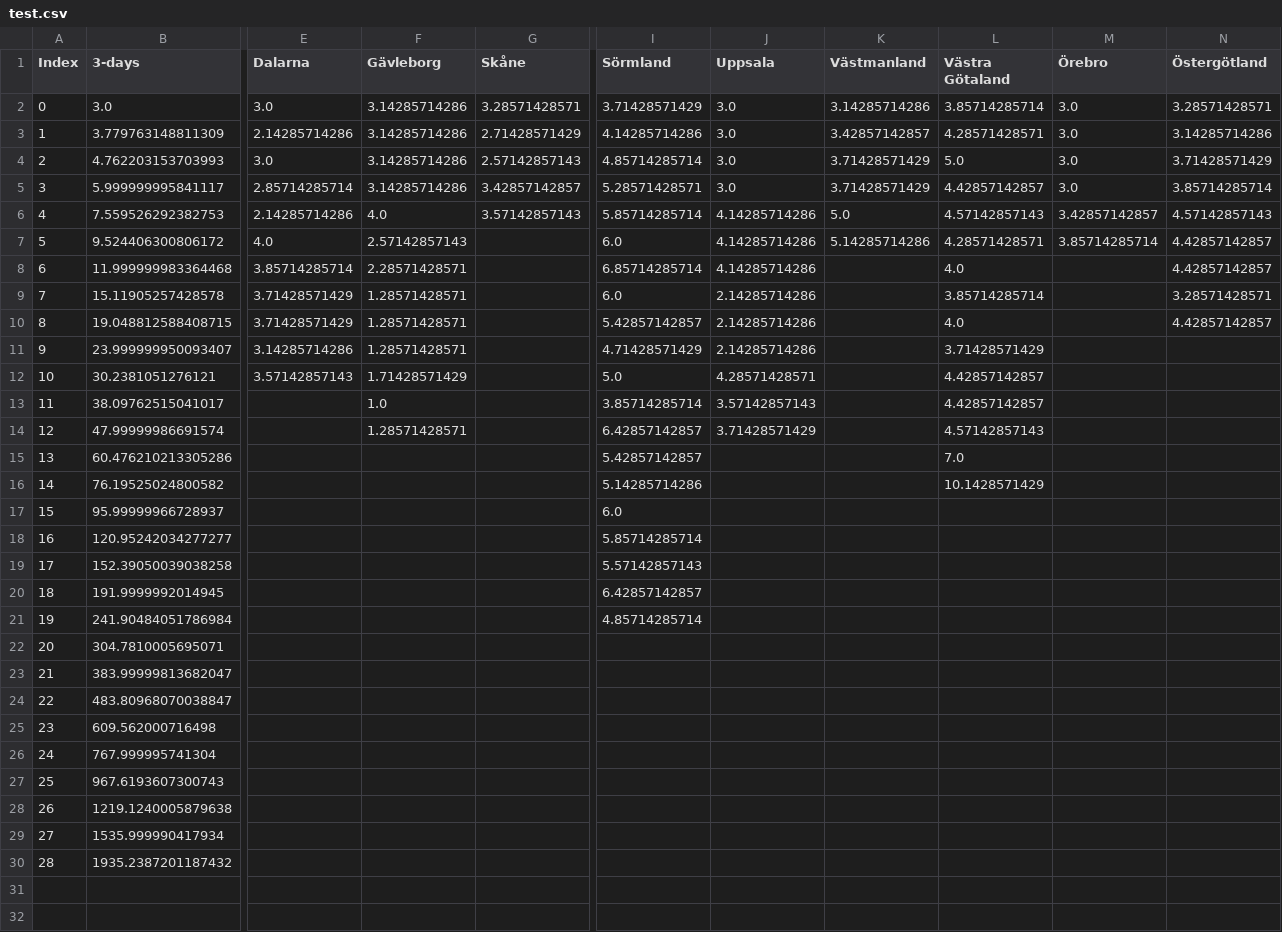
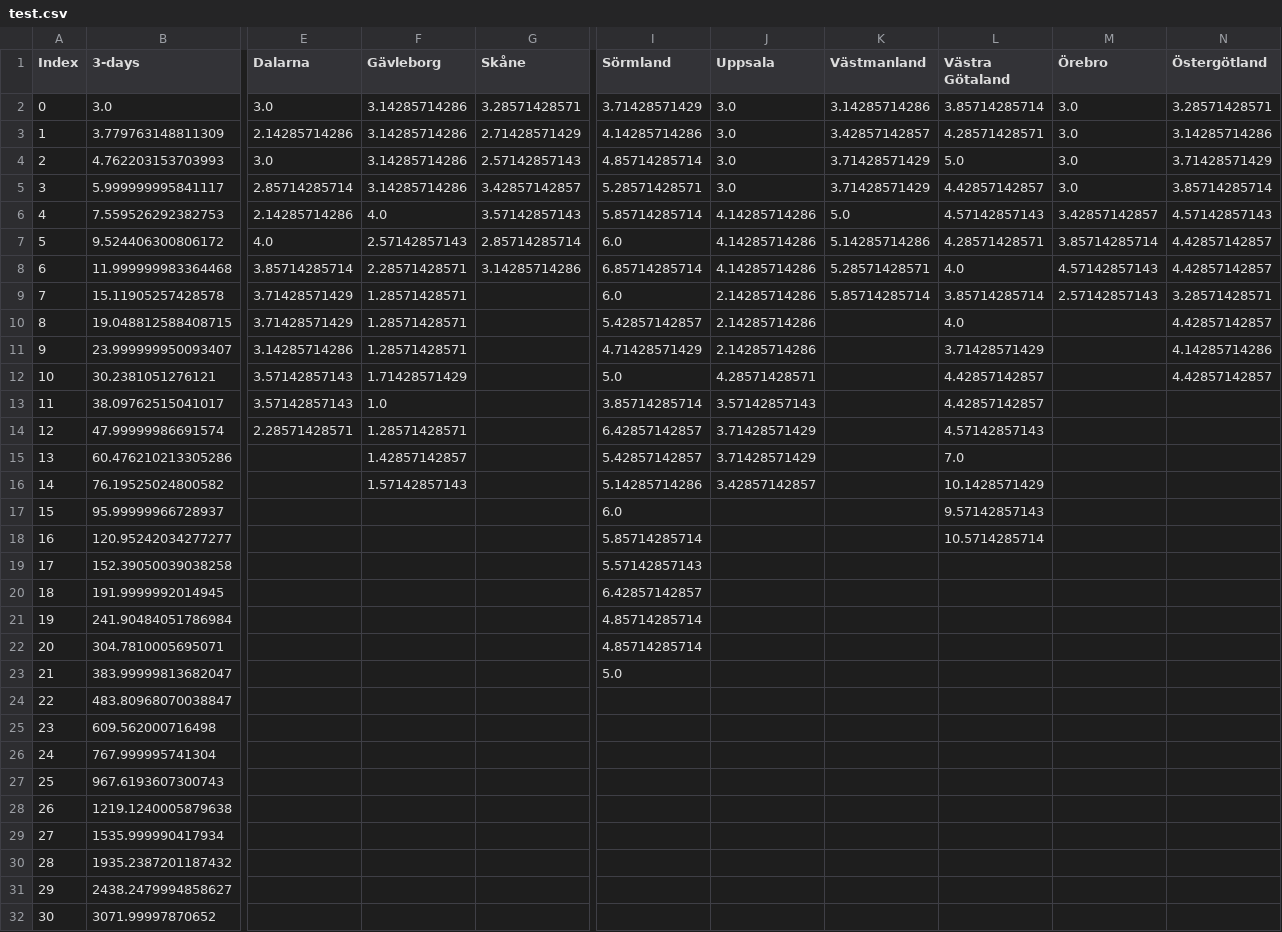
Before and after one commit to almhh/swe-reg-covid-deaths, a CSV file: test.csv, drawn as a sheet; only a part is shown, gaps mark what is left out; rows hold the shown columns only; the diff names each change by its address in the sheet, - before the commit and + after, or states it on an @@ line.

Commit message:
Daily update

```diff
--- a/test.csv
+++ b/test.csv
-G7 (Skåne): (empty)
+G7 (Skåne): 2.85714285714
-G8 (Skåne): (empty)
+G8 (Skåne): 3.14285714286
-K8 (Västmanland): (empty)
+K8 (Västmanland): 5.28571428571
-M8 (Örebro): (empty)
+M8 (Örebro): 4.57142857143
-K9 (Västmanland): (empty)
+K9 (Västmanland): 5.85714285714
-M9 (Örebro): (empty)
+M9 (Örebro): 2.57142857143
-N11 (Östergötland): (empty)
+N11 (Östergötland): 4.14285714286
-N12 (Östergötland): (empty)
+N12 (Östergötland): 4.42857142857
-E13 (Dalarna): (empty)
+E13 (Dalarna): 3.57142857143
-E14 (Dalarna): (empty)
+E14 (Dalarna): 2.28571428571
-F15 (Gävleborg): (empty)
+F15 (Gävleborg): 1.42857142857
-J15 (Uppsala): (empty)
+J15 (Uppsala): 3.71428571429
-F16 (Gävleborg): (empty)
+F16 (Gävleborg): 1.57142857143
-J16 (Uppsala): (empty)
+J16 (Uppsala): 3.42857142857
-L17 (Västra Götaland): (empty)
+L17 (Västra Götaland): 9.57142857143
-L18 (Västra Götaland): (empty)
+L18 (Västra Götaland): 10.5714285714
-I22 (Sörmland): (empty)
+I22 (Sörmland): 4.85714285714
-I23 (Sörmland): (empty)
+I23 (Sörmland): 5.0
+row 31: 29 | 2438.2479994858627
+row 32: 30 | 3071.99997870652
```
